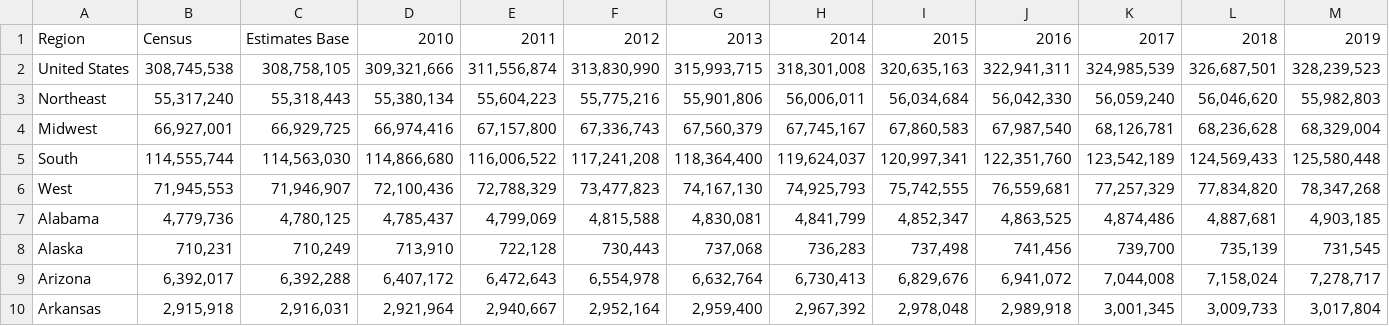
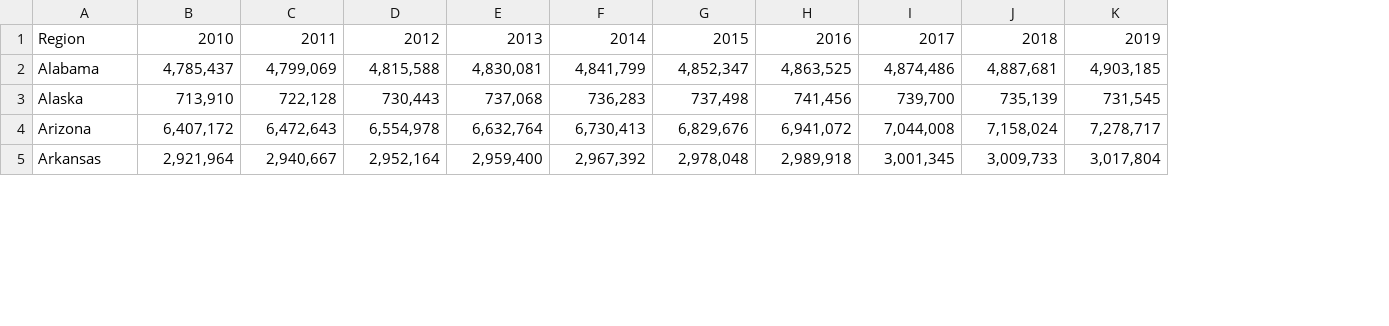
Before and after one commit to danishm7012/reilitics-be, a CSV file: data/demographic/population.csv, drawn as a sheet; only a part is shown; removed rows and columns are numbered as before the commit, all else as after; the diff names each change by its address in the sheet, - before the commit and + after, or states it on an @@ line.

Commit message:
add educatinal attainment and population by race APIs

```diff
--- a/data/demographic/population.csv
+++ b/data/demographic/population.csv
-column B, row 1: Census; rows 7-10: 4,779,736 | 710,231 | 6,392,017 | 2,915,918
-column C, row 1: Estimates Base; rows 7-10: 4,780,125 | 710,249 | 6,392,288 | 2,916,031
-row 2: United States | 308,745,538 | 308,758,105 | 309,321,666 | 311,556,874 | 313,830,990 | 315,993,715 | 318,301,008 | 320,635,163 | 322,941,311 | 324,985,539 | 326,687,501 | 328,239,523
-row 3: Northeast | 55,317,240 | 55,318,443 | 55,380,134 | 55,604,223 | 55,775,216 | 55,901,806 | 56,006,011 | 56,034,684 | 56,042,330 | 56,059,240 | 56,046,620 | 55,982,803
-row 4: Midwest | 66,927,001 | 66,929,725 | 66,974,416 | 67,157,800 | 67,336,743 | 67,560,379 | 67,745,167 | 67,860,583 | 67,987,540 | 68,126,781 | 68,236,628 | 68,329,004
-row 5: South | 114,555,744 | 114,563,030 | 114,866,680 | 116,006,522 | 117,241,208 | 118,364,400 | 119,624,037 | 120,997,341 | 122,351,760 | 123,542,189 | 124,569,433 | 125,580,448
-row 6: West | 71,945,553 | 71,946,907 | 72,100,436 | 72,788,329 | 73,477,823 | 74,167,130 | 74,925,793 | 75,742,555 | 76,559,681 | 77,257,329 | 77,834,820 | 78,347,268
```
Also changed, not shown: 5 other files.
